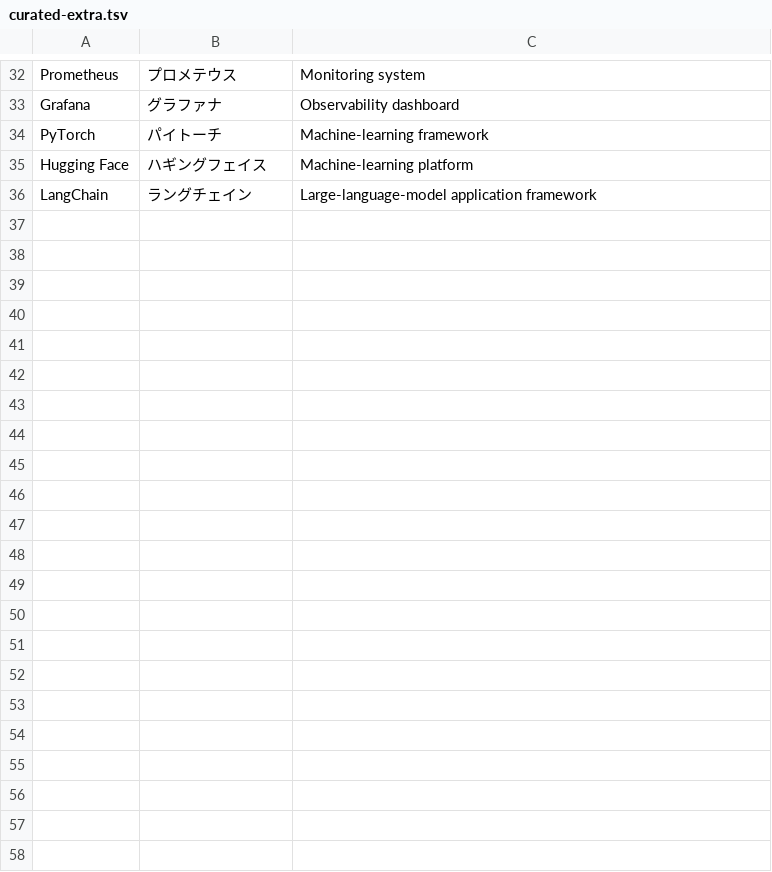
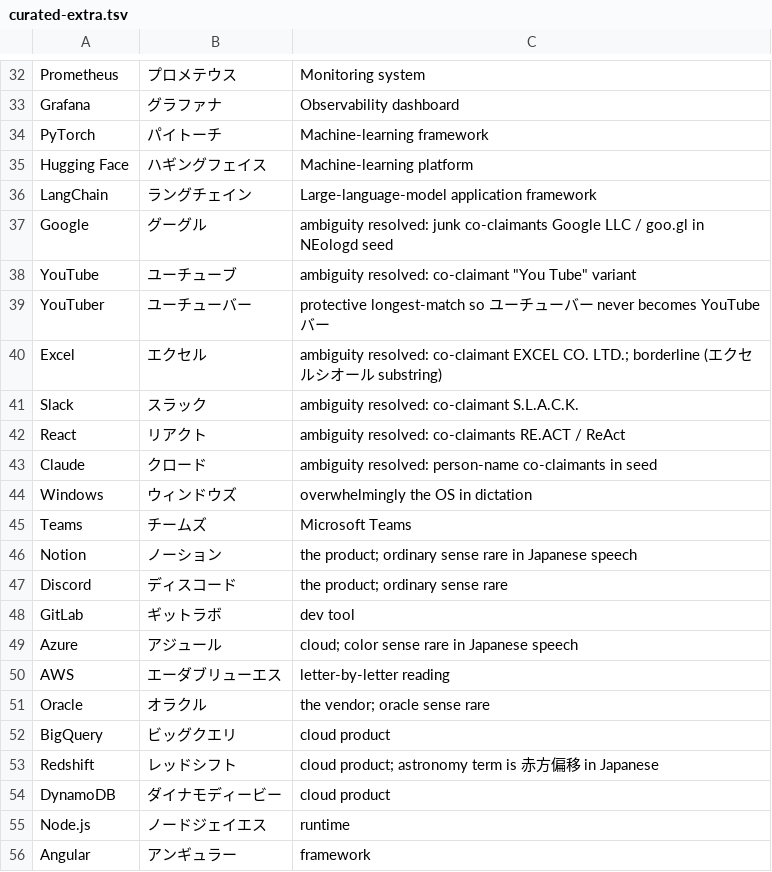
Before and after one commit to HiroshigeAoki/kikigaki, a TSV file: scripts/dict/curated-extra.tsv, drawn as a sheet; only a part is shown, gaps mark what is left out; the diff covers the shown part only.

```diff
--- a/scripts/dict/curated-extra.tsv
+++ b/scripts/dict/curated-extra.tsv
@@ -36 +36,21 @@ Hugging Face	ハギングフェイス	Machine-learning platform
 LangChain	ラングチェイン	Large-language-model application framework
+Google	グーグル	ambiguity resolved: junk co-claimants Google LLC / goo.gl in NEologd seed
+YouTube	ユーチューブ	ambiguity resolved: co-claimant "You Tube" variant
+YouTuber	ユーチューバー	protective longest-match so ユーチューバー never becomes YouTubeバー
+Excel	エクセル	ambiguity resolved: co-claimant EXCEL CO. LTD.; borderline (エクセルシオール substring)
+Slack	スラック	ambiguity resolved: co-claimant S.L.A.C.K.
+React	リアクト	ambiguity resolved: co-claimants RE.ACT / ReAct
+Claude	クロード	ambiguity resolved: person-name co-claimants in seed
+Windows	ウィンドウズ	overwhelmingly the OS in dictation
+Teams	チームズ	Microsoft Teams
+Notion	ノーション	the product; ordinary sense rare in Japanese speech
+Discord	ディスコード	the product; ordinary sense rare
+GitLab	ギットラボ	dev tool
+Azure	アジュール	cloud; color sense rare in Japanese speech
+AWS	エーダブリューエス	letter-by-letter reading
+Oracle	オラクル	the vendor; oracle sense rare
+BigQuery	ビッグクエリ	cloud product
+Redshift	レッドシフト	cloud product; astronomy term is 赤方偏移 in Japanese
+DynamoDB	ダイナモディービー	cloud product
+Node.js	ノードジェイエス	runtime
+Angular	アンギュラー	framework
```
Also changed, not shown: 26 added rows elsewhere in this file, 5 other files.
